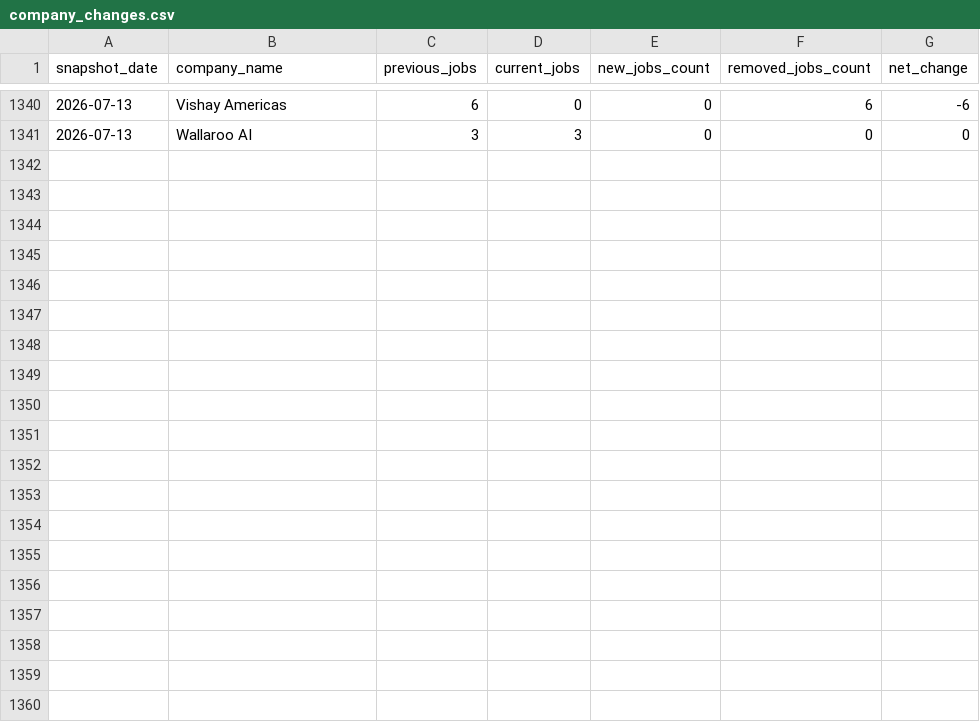
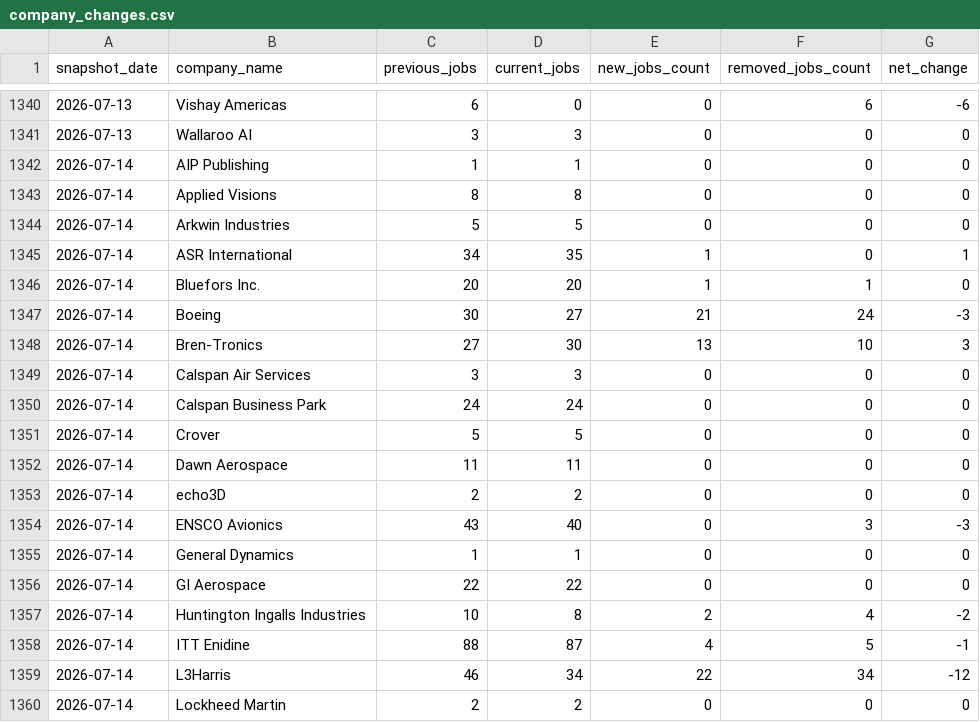
Before and after one commit to dianelis/empirespace, a CSV file: data/analytics/company_changes.csv, drawn as a sheet; only a part is shown, gaps mark what is left out; the diff covers the shown part only.

```diff
--- a/data/analytics/company_changes.csv
+++ b/data/analytics/company_changes.csv
@@ -1341 +1341,20 @@ snapshot_date,company_name,previous_jobs,current_jobs,new_jobs_count,removed_job
 2026-07-13,Wallaroo AI,3,3,0,0,0
+2026-07-14,AIP Publishing,1,1,0,0,0
+2026-07-14,Applied Visions,8,8,0,0,0
+2026-07-14,Arkwin Industries,5,5,0,0,0
+2026-07-14,ASR International,34,35,1,0,1
+2026-07-14,Bluefors Inc.,20,20,1,1,0
+2026-07-14,Boeing,30,27,21,24,-3
+2026-07-14,Bren-Tronics,27,30,13,10,3
+2026-07-14,Calspan Air Services,3,3,0,0,0
+2026-07-14,Calspan Business Park,24,24,0,0,0
+2026-07-14,Crover,5,5,0,0,0
+2026-07-14,Dawn Aerospace,11,11,0,0,0
+2026-07-14,echo3D,2,2,0,0,0
+2026-07-14,ENSCO Avionics,43,40,0,3,-3
+2026-07-14,General Dynamics,1,1,0,0,0
+2026-07-14,GI Aerospace,22,22,0,0,0
+2026-07-14,Huntington Ingalls Industries,10,8,2,4,-2
+2026-07-14,ITT Enidine,88,87,4,5,-1
+2026-07-14,L3Harris,46,34,22,34,-12
+2026-07-14,Lockheed Martin,2,2,0,0,0
```
Also changed, not shown: 9 added rows elsewhere in this file, data/analytics/daily_summary.csv, 3 other files.
